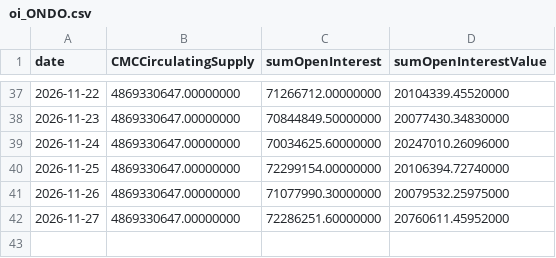
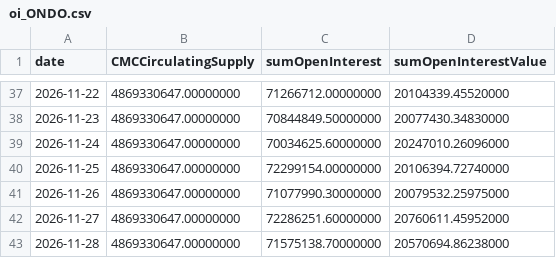
Before and after one commit to godas14/trader14-data, a CSV file: sentiment/futures/oi_ONDO.csv, drawn as a sheet; only a part is shown, gaps mark what is left out.

```diff
--- a/sentiment/futures/oi_ONDO.csv
+++ b/sentiment/futures/oi_ONDO.csv
@@ -42 +42,2 @@ date,CMCCirculatingSupply,sumOpenInterest,sumOpenInterestValue
 2026-11-27,4869330647.00000000,72286251.60000000,20760611.45952000
+2026-11-28,4869330647.00000000,71575138.70000000,20570694.86238000
```
Also changed, not shown: sentiment/futures/oi_ADA.csv, sentiment/futures/oi_DOGE.csv, 51 other files.
